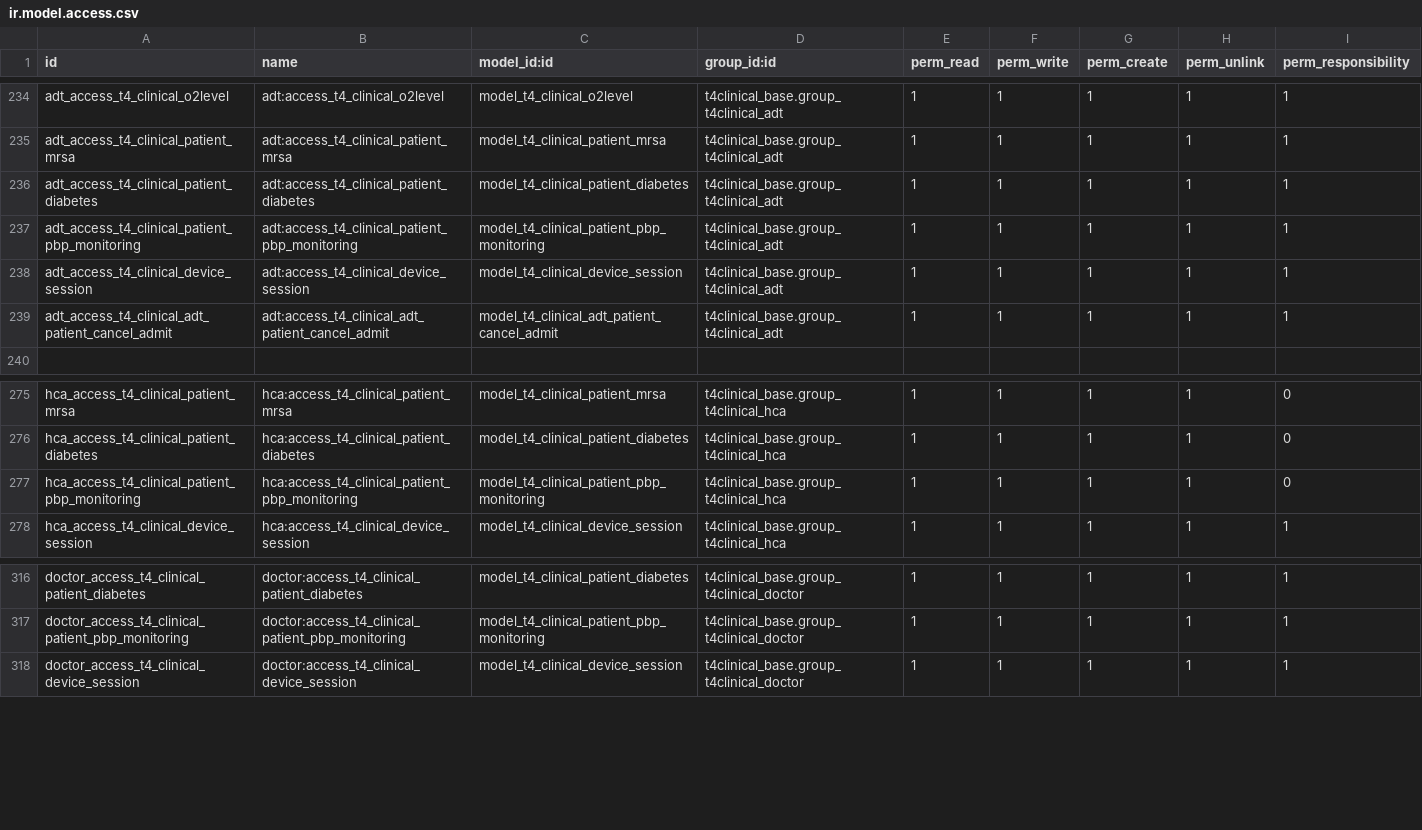
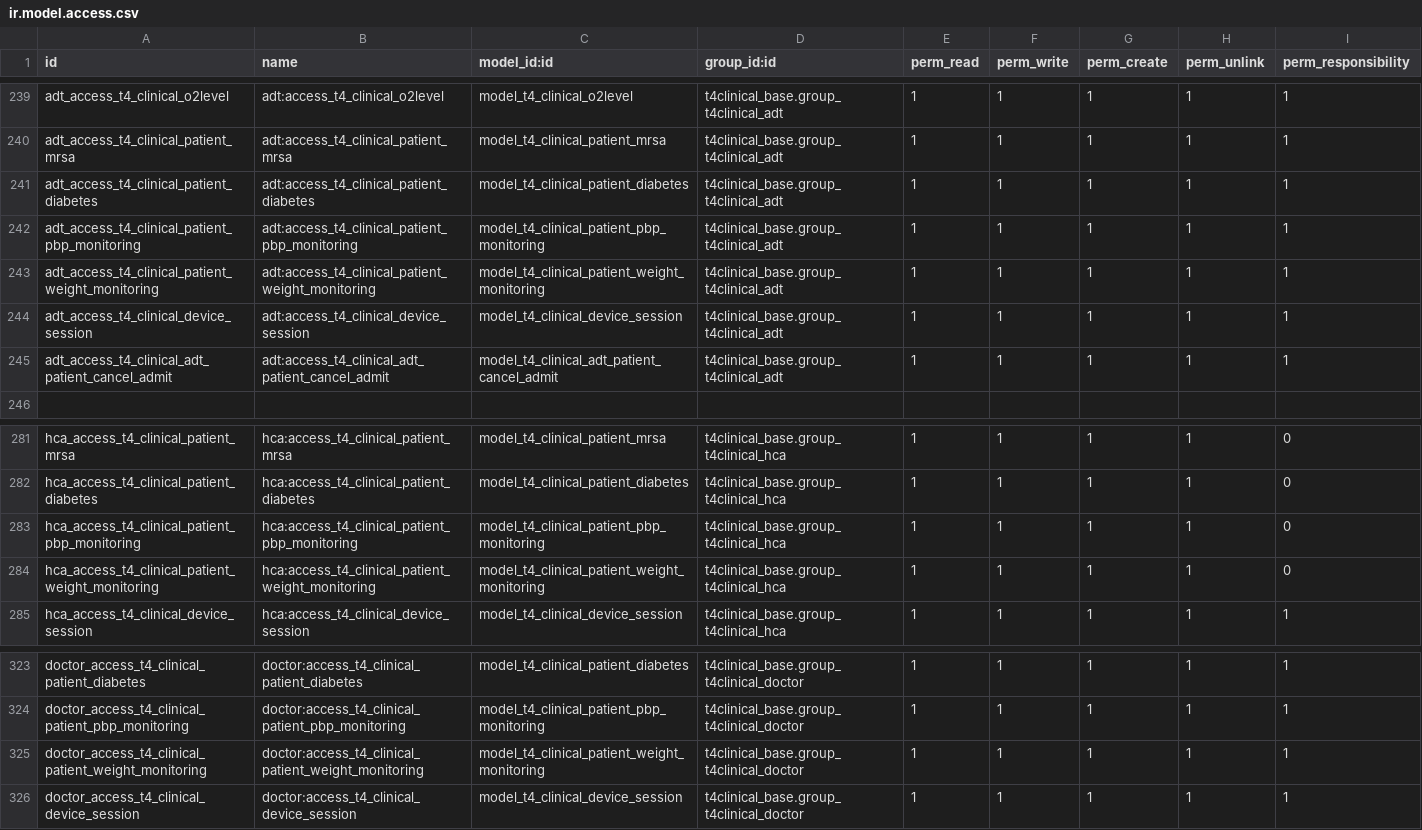
Before and after one commit to LiberTang0/odoo-temp, a CSV file: t4clinical_activity_types/security/ir.model.access.csv, drawn as a sheet; only a part is shown, gaps mark what is left out; the diff covers the shown part only.

Commit message:
[IMP][TASK 1135] Wardboard Form View changes. Weight monitoring feature from Lister available by default. Deactivating monitoring activities doesn't cancel the pending ones.

```diff
--- a/t4clinical_activity_types/security/ir.model.access.csv
+++ b/t4clinical_activity_types/security/ir.model.access.csv
@@ -237,2 +242,3 @@ adt_access_t4_clinical_patient_diabetes,adt:access_t4_clinical_patient_diabetes,
 adt_access_t4_clinical_patient_pbp_monitoring,adt:access_t4_clinical_patient_pbp_monitoring,model_t4_clinical_patient_pbp_monitoring,t4clinical_base.group_t4clinical_adt,1,1,1,1,1
+adt_access_t4_clinical_patient_weight_monitoring,adt:access_t4_clinical_patient_weight_monitoring,model_t4_clinical_patient_weight_monitoring,t4clinical_base.group_t4clinical_adt,1,1,1,1,1
 adt_access_t4_clinical_device_session,adt:access_t4_clinical_device_session,model_t4_clinical_device_session,t4clinical_base.group_t4clinical_adt,1,1,1,1,1
@@ -277,2 +283,3 @@ hca_access_t4_clinical_patient_diabetes,hca:access_t4_clinical_patient_diabetes,
 hca_access_t4_clinical_patient_pbp_monitoring,hca:access_t4_clinical_patient_pbp_monitoring,model_t4_clinical_patient_pbp_monitoring,t4clinical_base.group_t4clinical_hca,1,1,1,1,0
+hca_access_t4_clinical_patient_weight_monitoring,hca:access_t4_clinical_patient_weight_monitoring,model_t4_clinical_patient_weight_monitoring,t4clinical_base.group_t4clinical_hca,1,1,1,1,0
 hca_access_t4_clinical_device_session,hca:access_t4_clinical_device_session,model_t4_clinical_device_session,t4clinical_base.group_t4clinical_hca,1,1,1,1,1
@@ -317,2 +324,3 @@ doctor_access_t4_clinical_patient_diabetes,doctor:access_t4_clinical_patient_dia
 doctor_access_t4_clinical_patient_pbp_monitoring,doctor:access_t4_clinical_patient_pbp_monitoring,model_t4_clinical_patient_pbp_monitoring,t4clinical_base.group_t4clinical_doctor,1,1,1,1,1
+doctor_access_t4_clinical_patient_weight_monitoring,doctor:access_t4_clinical_patient_weight_monitoring,model_t4_clinical_patient_weight_monitoring,t4clinical_base.group_t4clinical_doctor,1,1,1,1,1
 doctor_access_t4_clinical_device_session,doctor:access_t4_clinical_device_session,model_t4_clinical_device_session,t4clinical_base.group_t4clinical_doctor,1,1,1,1,1
```
Also changed, not shown: 5 added rows elsewhere in this file, 11 other files.
